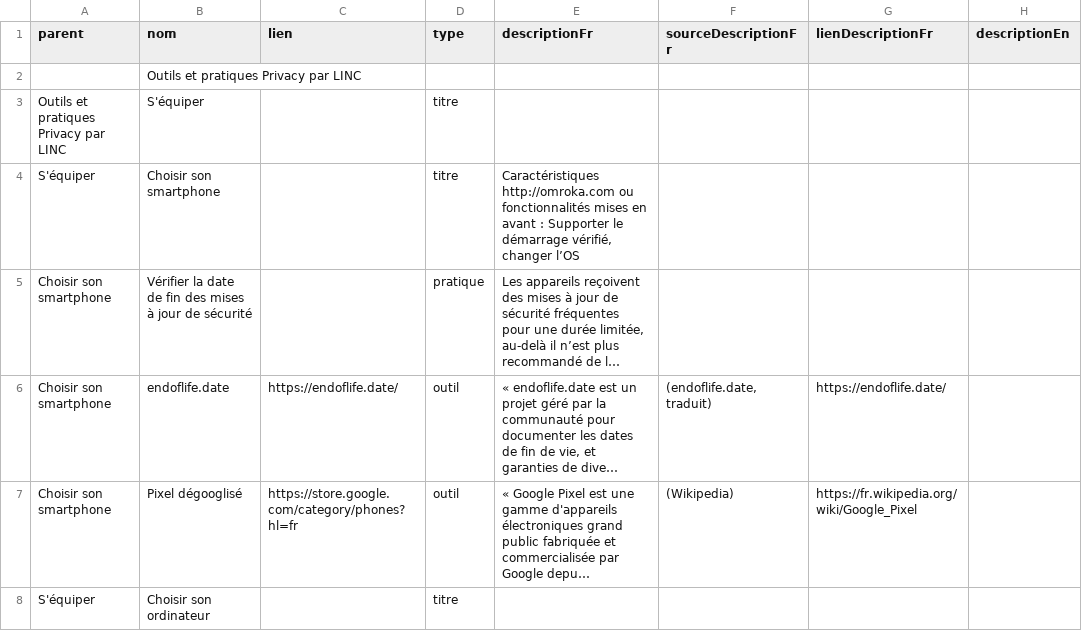
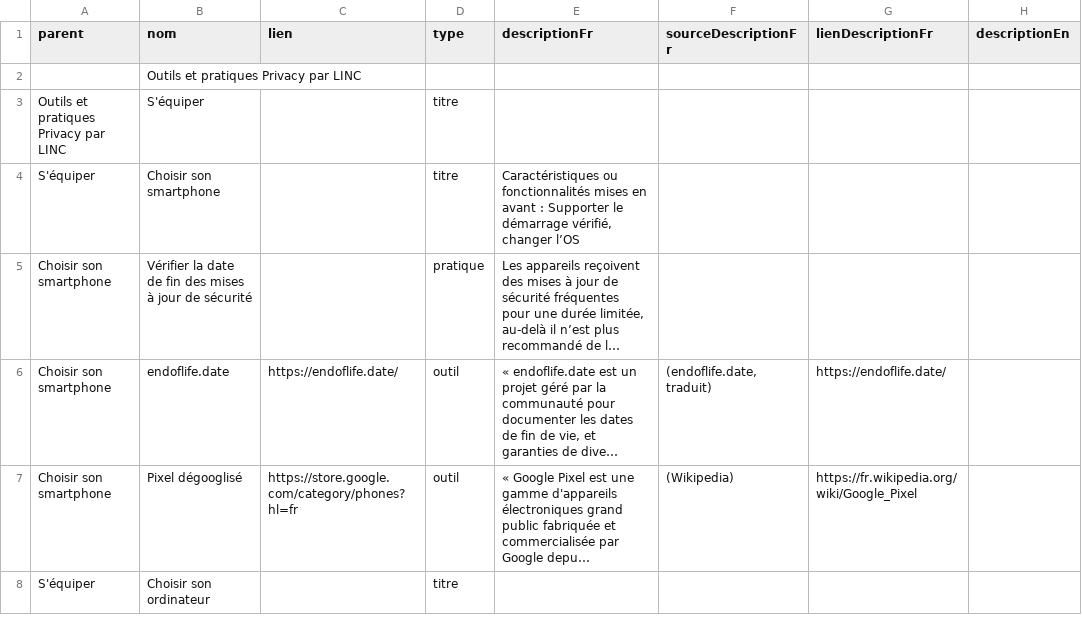
Before and after one commit to LaboCNIL/carto_privacy, a CSV file: data.csv, drawn as a sheet; only a part is shown; long unchanged cells end in …; the diff names each change by its address in the sheet, - before the commit and + after, or states it on an @@ line.

```diff
--- a/data.csv
+++ b/data.csv
-E4 (descriptionFr): Caractéristiques http://omroka.com ou fonctionnalités…
+E4 (descriptionFr): Caractéristiques ou fonctionnalités…
```
Also changed, not shown: 7 other files.
